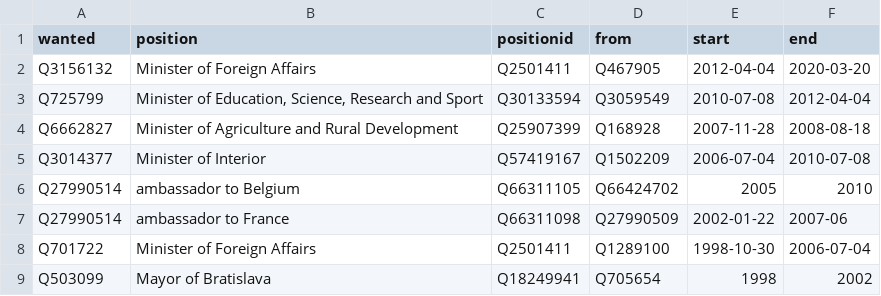
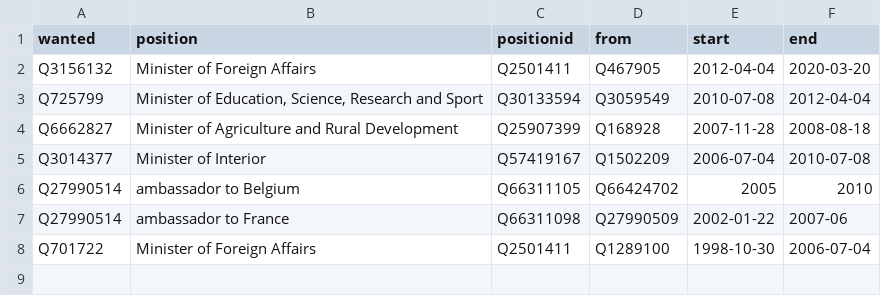
Before and after one commit to every-politician-scrapers/slovakia-cabinet, a CSV file: html/successors.csv, drawn as a sheet; the diff names each change by its address in the sheet, - before the commit and + after, or states it on an @@ line.

```diff
--- a/html/successors.csv
+++ b/html/successors.csv
-row 9: Q503099 | Mayor of Bratislava | Q18249941 | Q705654 | 1998 | 2002
```
Also changed, not shown: html/bio.csv, html/holders21.csv, 1 other file.
